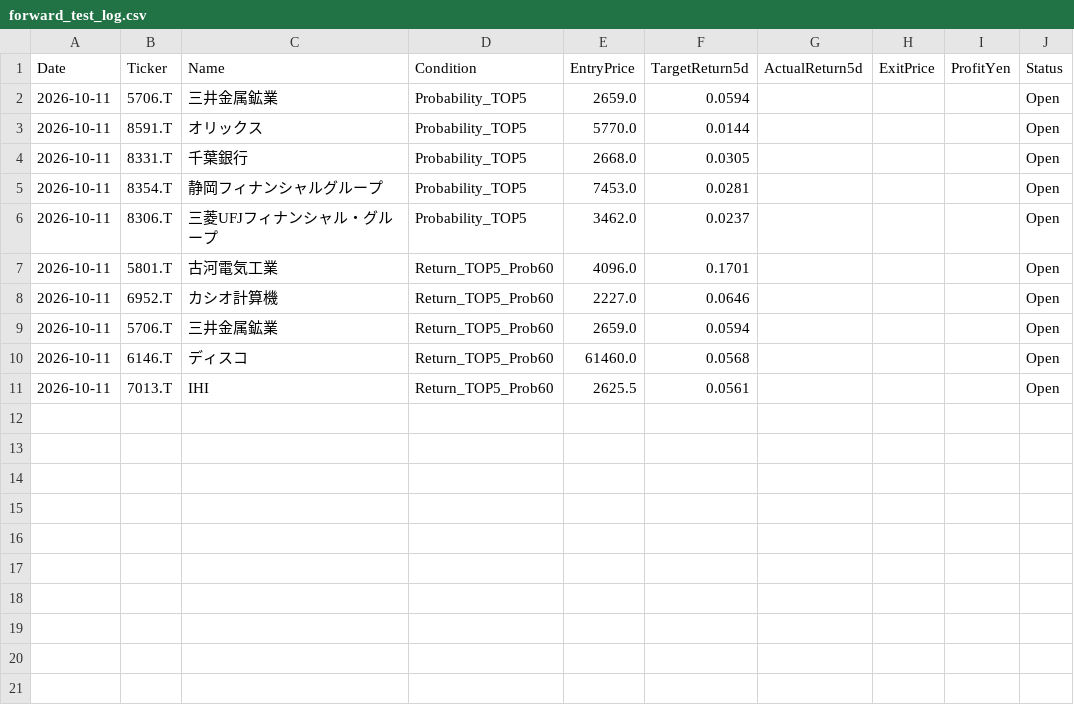
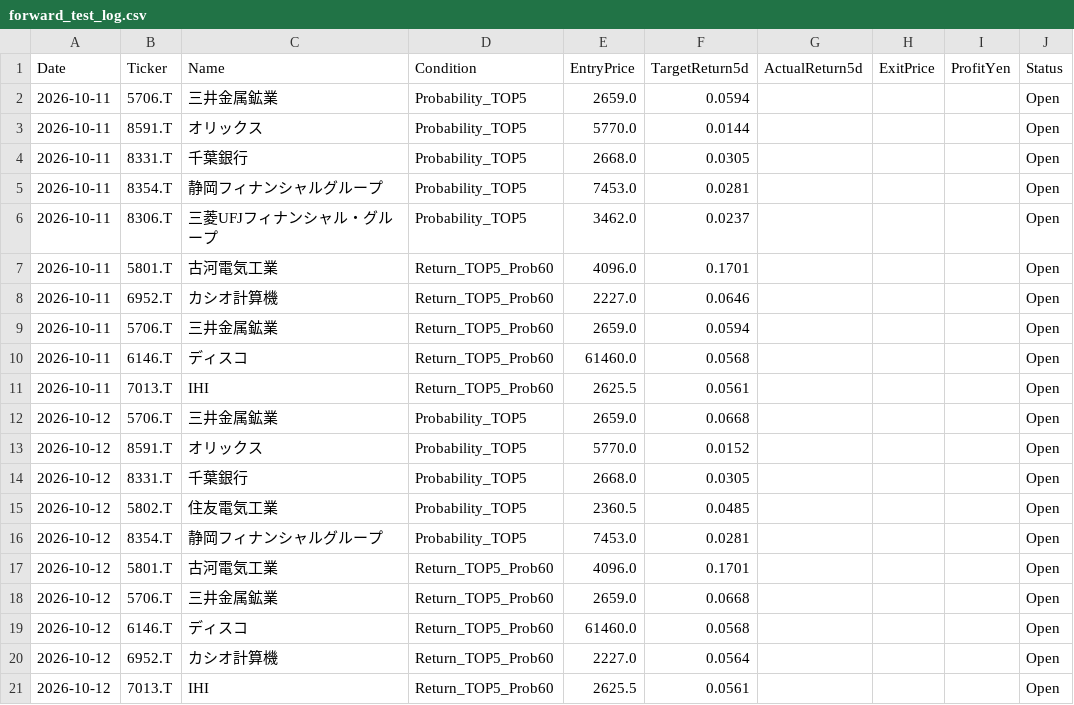
Before and after one commit to kuramoto-kun/kuramoto, a CSV file: forward_test_log.csv, drawn as a sheet.

```diff
--- a/forward_test_log.csv
+++ b/forward_test_log.csv
@@ -11 +11,11 @@ Date,Ticker,Name,Condition,EntryPrice,TargetReturn5d,ActualReturn5d,ExitPrice,Pr
 2026-10-11,7013.T,IHI,Return_TOP5_Prob60,2625.5,0.0561,,,,Open
+2026-10-12,5706.T,三井金属鉱業,Probability_TOP5,2659.0,0.0668,,,,Open
+2026-10-12,8591.T,オリックス,Probability_TOP5,5770.0,0.0152,,,,Open
+2026-10-12,8331.T,千葉銀行,Probability_TOP5,2668.0,0.0305,,,,Open
+2026-10-12,5802.T,住友電気工業,Probability_TOP5,2360.5,0.0485,,,,Open
+2026-10-12,8354.T,静岡フィナンシャルグループ,Probability_TOP5,7453.0,0.0281,,,,Open
+2026-10-12,5801.T,古河電気工業,Return_TOP5_Prob60,4096.0,0.1701,,,,Open
+2026-10-12,5706.T,三井金属鉱業,Return_TOP5_Prob60,2659.0,0.0668,,,,Open
+2026-10-12,6146.T,ディスコ,Return_TOP5_Prob60,61460.0,0.0568,,,,Open
+2026-10-12,6952.T,カシオ計算機,Return_TOP5_Prob60,2227.0,0.0564,,,,Open
+2026-10-12,7013.T,IHI,Return_TOP5_Prob60,2625.5,0.0561,,,,Open
```
